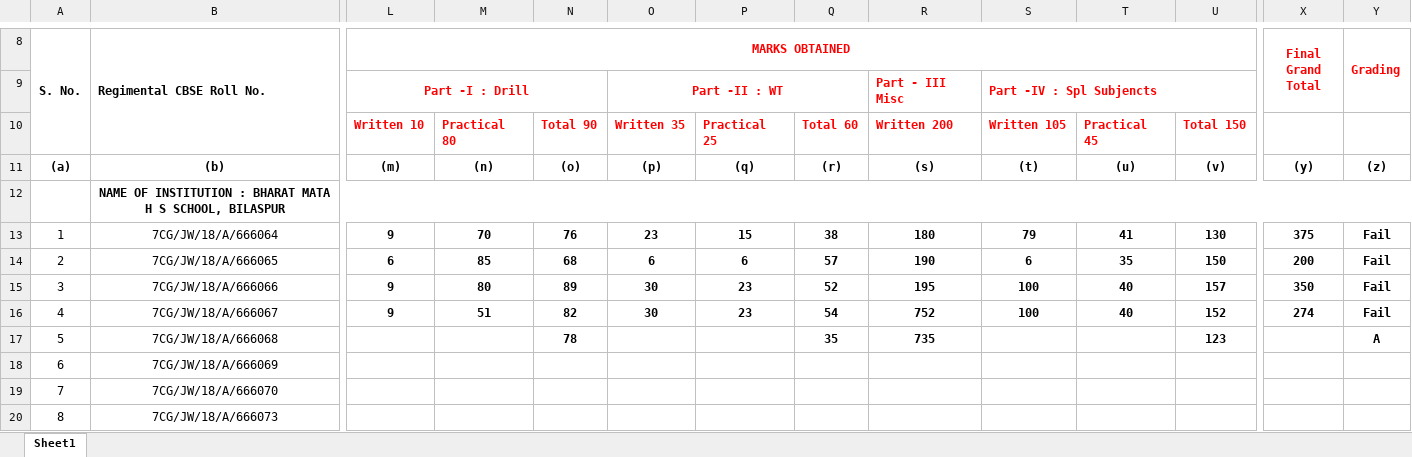
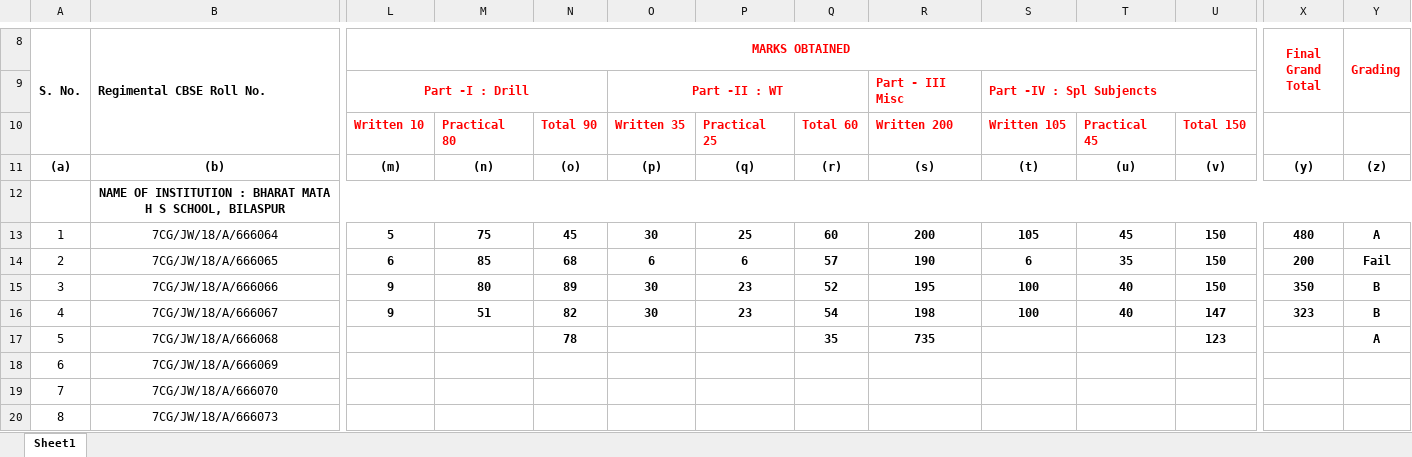
Before and after one commit to Nisaachar/ExcelAutomation, an Excel workbook: test.xlsx, sheet Sheet1, drawn as a sheet; only a part is shown, gaps mark what is left out; values as stored, in another font and other column widths than the file's, no borders; charts and pictures not drawn; the diff names each change by its address in the sheet, - before the commit and + after, or states it on an @@ line.

Commit message:
Fixed the issues with fails

```diff
--- a/test.xlsx (sheet Sheet1)
+++ b/test.xlsx (sheet Sheet1)
-L13 (MARKS OBTAINED): 9
+L13 (MARKS OBTAINED): 5
-M13: 70
+M13: 75
-N13: 76
+N13: 45
-O13: 23
+O13: 30
-P13: 15
+P13: 25
-Q13: 38
+Q13: 60
-R13: 180
+R13: 200
-S13: 79
+S13: 105
-T13: 41
+T13: 45
-U13: 130
+U13: 150
-X13 (Final Grand Total): 375
+X13 (Final Grand Total): 480
-Y13 (Grading): Fail
+Y13 (Grading): A
-U15: 157
+U15: 150
-Y15:Y16 (Grading): Fail
+Y15:Y16 (Grading): B
-R16: 752
+R16: 198
-U16: 152
+U16: 147
-X16 (Final Grand Total): 274
+X16 (Final Grand Total): 323
```
Also changed, not shown: 1 other file.
